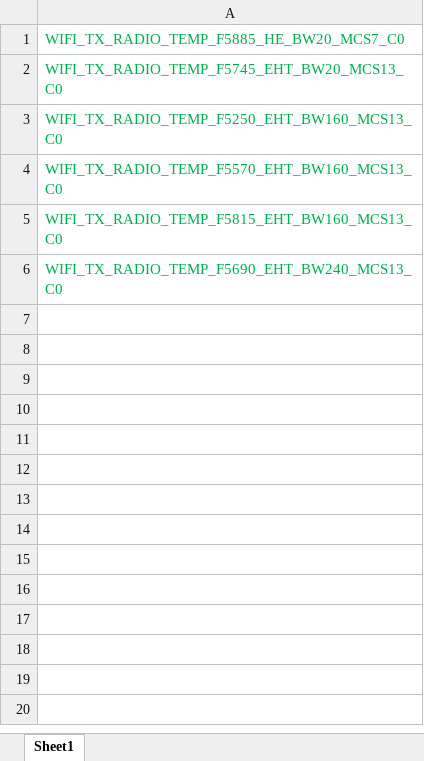
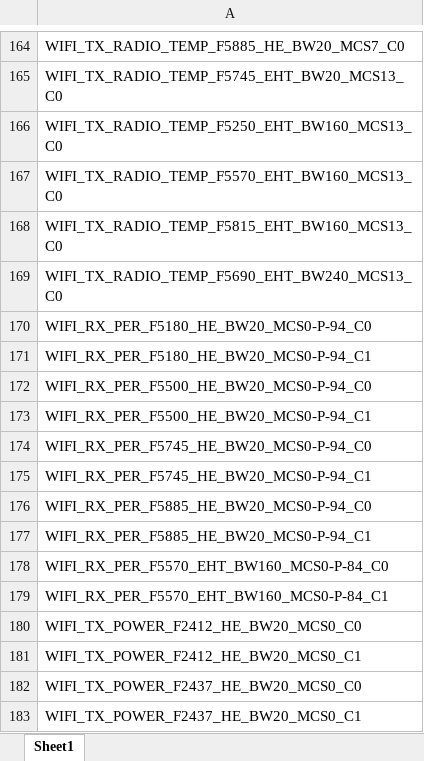
Before and after one commit to JerryXu008/snowbird, an Excel workbook: TestConsole/test.xlsx, sheet Sheet1, drawn as a sheet; only a part is shown, gaps mark what is left out; values as stored, in another font and other column widths than the file's, no borders; addresses are those after the commit; the diff covers the shown part only; the diff names each change by its address in the sheet, - before the commit and + after, or states it on an @@ line.

```diff
--- a/TestConsole/test.xlsx (sheet Sheet1)
+++ b/TestConsole/test.xlsx (sheet Sheet1)
-A164:A169 text colour: #00B050
+A164:A169 text colour: black
+row 170: WIFI_RX_PER_F5180_HE_BW20_MCS0-P-94_C0
+row 171: WIFI_RX_PER_F5180_HE_BW20_MCS0-P-94_C1
+row 172: WIFI_RX_PER_F5500_HE_BW20_MCS0-P-94_C0
+row 173: WIFI_RX_PER_F5500_HE_BW20_MCS0-P-94_C1
+row 174: WIFI_RX_PER_F5745_HE_BW20_MCS0-P-94_C0
+row 175: WIFI_RX_PER_F5745_HE_BW20_MCS0-P-94_C1
+row 176: WIFI_RX_PER_F5885_HE_BW20_MCS0-P-94_C0
+row 177: WIFI_RX_PER_F5885_HE_BW20_MCS0-P-94_C1
+row 178: WIFI_RX_PER_F5570_EHT_BW160_MCS0-P-84_C0
+row 179: WIFI_RX_PER_F5570_EHT_BW160_MCS0-P-84_C1
+row 180: WIFI_TX_POWER_F2412_HE_BW20_MCS0_C0
+row 181: WIFI_TX_POWER_F2412_HE_BW20_MCS0_C1
+row 182: WIFI_TX_POWER_F2437_HE_BW20_MCS0_C0
+row 183: WIFI_TX_POWER_F2437_HE_BW20_MCS0_C1
```
Also changed, not shown: 247 added rows elsewhere in this sheet, AutoTestSystem/Config/Snowbird.xlsx, 17 other files.
